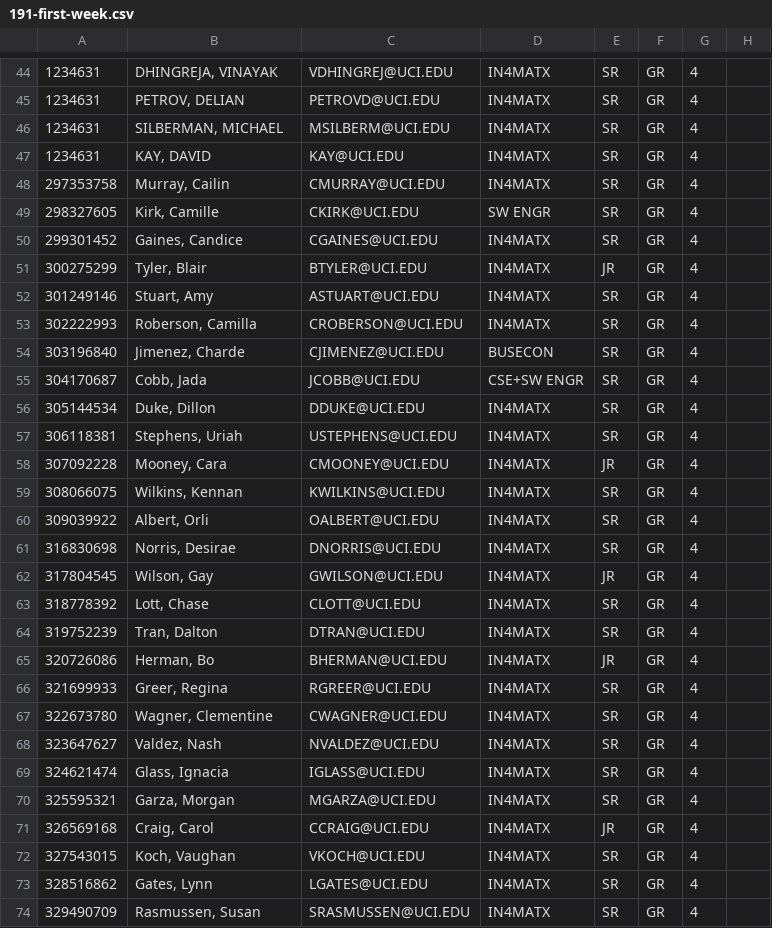
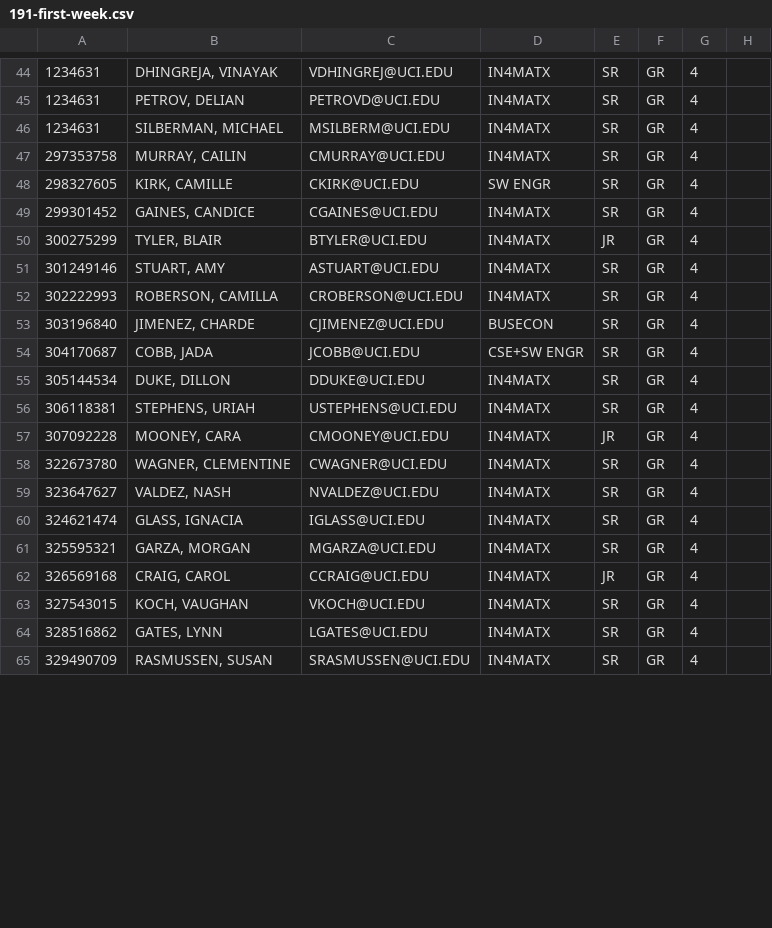
Before and after one commit to delian7/partner, a CSV file: SQL and CSVs/191-first-week.csv, drawn as a sheet; only a part is shown, gaps mark what is left out; removed rows and columns are numbered as before the commit, all else as after; the diff covers the shown part only; the diff names each change by its address in the sheet, - before the commit and + after, or states it on an @@ line.

```diff
--- a/SQL and CSVs/191-first-week.csv
+++ b/SQL and CSVs/191-first-week.csv
-row 47: 1234631 | KAY, DAVID | KAY@UCI.EDU | IN4MATX | SR | GR | 4
-B47: Murray, Cailin
+B47: MURRAY, CAILIN
-B48: Kirk, Camille
+B48: KIRK, CAMILLE
-B49: Gaines, Candice
+B49: GAINES, CANDICE
-B50: Tyler, Blair
+B50: TYLER, BLAIR
-B51: Stuart, Amy
+B51: STUART, AMY
-B52: Roberson, Camilla
+B52: ROBERSON, CAMILLA
-B53: Jimenez, Charde
+B53: JIMENEZ, CHARDE
-B54: Cobb, Jada
+B54: COBB, JADA
-B55: Duke, Dillon
+B55: DUKE, DILLON
-B56: Stephens, Uriah
+B56: STEPHENS, URIAH
-B57: Mooney, Cara
+B57: MOONEY, CARA
-row 59: 308066075 | Wilkins, Kennan | KWILKINS@UCI.EDU | IN4MATX | SR | GR | 4
-row 60: 309039922 | Albert, Orli | OALBERT@UCI.EDU | IN4MATX | SR | GR | 4
-row 61: 316830698 | Norris, Desirae | DNORRIS@UCI.EDU | IN4MATX | SR | GR | 4
-row 62: 317804545 | Wilson, Gay | GWILSON@UCI.EDU | IN4MATX | JR | GR | 4
-row 63: 318778392 | Lott, Chase | CLOTT@UCI.EDU | IN4MATX | SR | GR | 4
-row 64: 319752239 | Tran, Dalton | DTRAN@UCI.EDU | IN4MATX | SR | GR | 4
-row 65: 320726086 | Herman, Bo | BHERMAN@UCI.EDU | IN4MATX | JR | GR | 4
-row 66: 321699933 | Greer, Regina | RGREER@UCI.EDU | IN4MATX | SR | GR | 4
-B58: Wagner, Clementine
+B58: WAGNER, CLEMENTINE
-B59: Valdez, Nash
+B59: VALDEZ, NASH
-B60: Glass, Ignacia
+B60: GLASS, IGNACIA
-B61: Garza, Morgan
+B61: GARZA, MORGAN
-B62: Craig, Carol
+B62: CRAIG, CAROL
-B63: Koch, Vaughan
+B63: KOCH, VAUGHAN
-B64: Gates, Lynn
+B64: GATES, LYNN
-B65: Rasmussen, Susan
+B65: RASMUSSEN, SUSAN
```
Also changed, not shown: 1 added row, 9 removed rows and 43 edited cells elsewhere in this file, SQL and CSVs/141FIRST.csv, SQL and CSVs/141third.csv, 20 other files.
